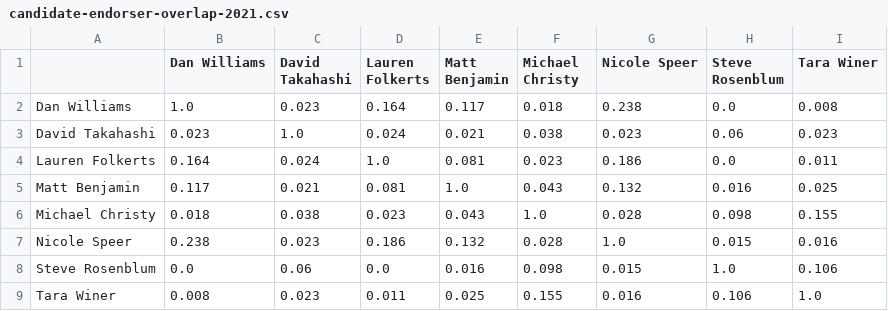
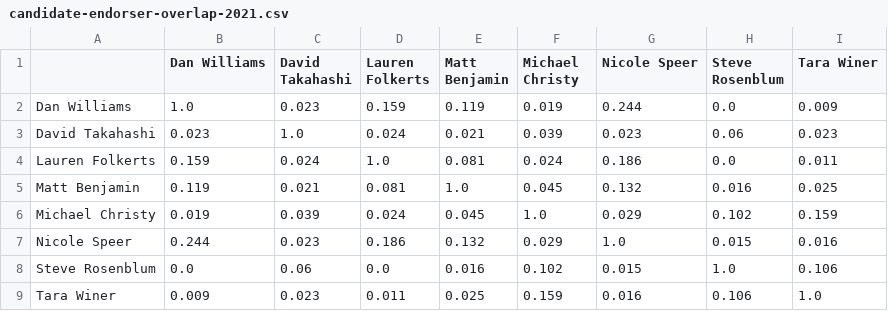
Before and after one commit to brianckeegan/charting-boulder, a CSV file: 2026-10-donations/output/candidate-endorser-overlap-2021.csv, drawn as a sheet.

```diff
--- a/2026-10-donations/output/candidate-endorser-overlap-2021.csv
+++ b/2026-10-donations/output/candidate-endorser-overlap-2021.csv
@@ -1,9 +1,9 @@
 ,Dan Williams,David Takahashi,Lauren Folkerts,Matt Benjamin,Michael Christy,Nicole Speer,Steve Rosenblum,Tara Winer
-Dan Williams,1.0,0.023,0.164,0.117,0.018,0.238,0.0,0.008
-David Takahashi,0.023,1.0,0.024,0.021,0.038,0.023,0.06,0.023
-Lauren Folkerts,0.164,0.024,1.0,0.081,0.023,0.186,0.0,0.011
-Matt Benjamin,0.117,0.021,0.081,1.0,0.043,0.132,0.016,0.025
-Michael Christy,0.018,0.038,0.023,0.043,1.0,0.028,0.098,0.155
-Nicole Speer,0.238,0.023,0.186,0.132,0.028,1.0,0.015,0.016
-Steve Rosenblum,0.0,0.06,0.0,0.016,0.098,0.015,1.0,0.106
-Tara Winer,0.008,0.023,0.011,0.025,0.155,0.016,0.106,1.0
+Dan Williams,1.0,0.023,0.159,0.119,0.019,0.244,0.0,0.009
+David Takahashi,0.023,1.0,0.024,0.021,0.039,0.023,0.06,0.023
+Lauren Folkerts,0.159,0.024,1.0,0.081,0.024,0.186,0.0,0.011
+Matt Benjamin,0.119,0.021,0.081,1.0,0.045,0.132,0.016,0.025
+Michael Christy,0.019,0.039,0.024,0.045,1.0,0.029,0.102,0.159
+Nicole Speer,0.244,0.023,0.186,0.132,0.029,1.0,0.015,0.016
+Steve Rosenblum,0.0,0.06,0.0,0.016,0.102,0.015,1.0,0.106
+Tara Winer,0.009,0.023,0.011,0.025,0.159,0.016,0.106,1.0
```
Also changed, not shown: 2026-10-donations/output/candidate-endorser-overlap-2019.csv, 2026-10-donations/output/donor-network-annual.csv, 14 other files.
